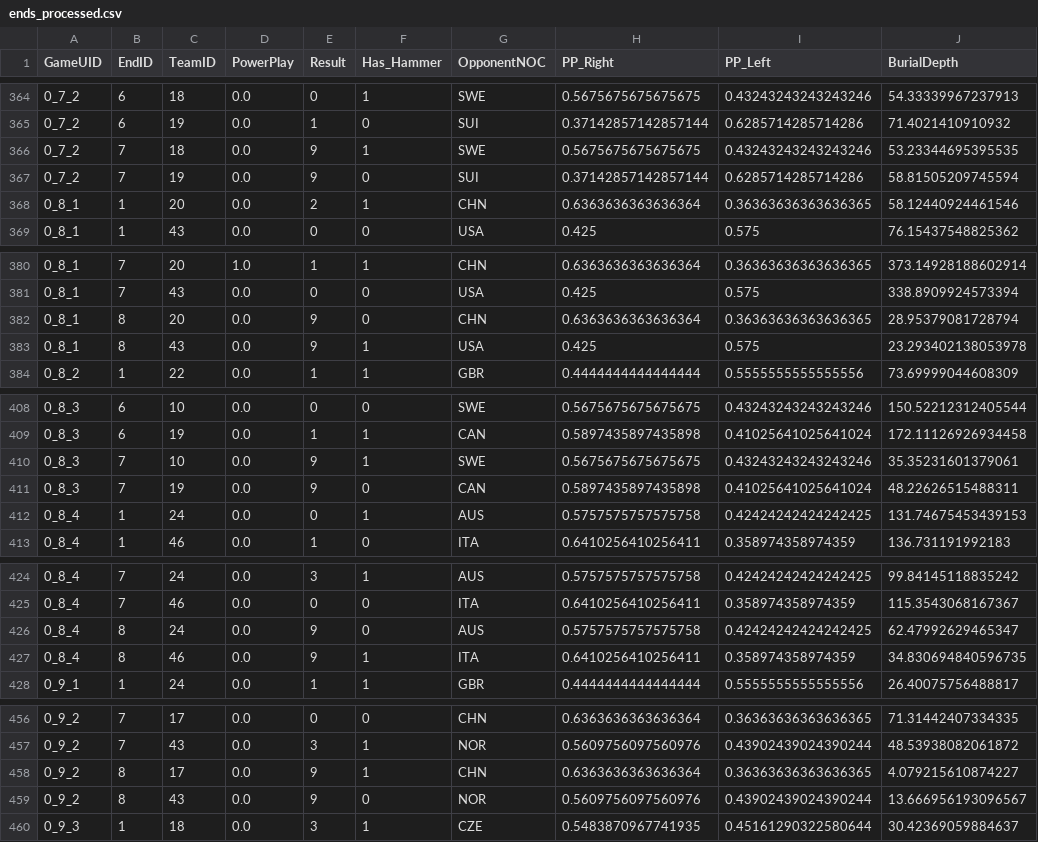
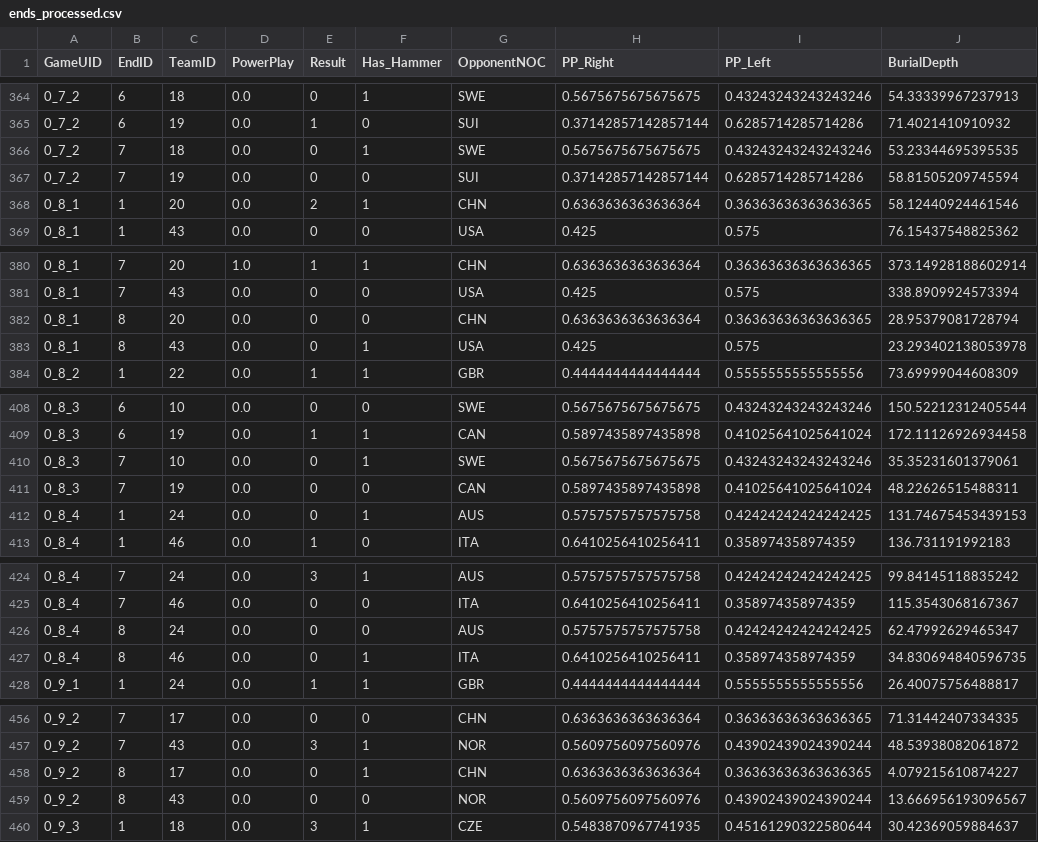
Before and after one commit to zhangluc/curling, a CSV file: processed_data/ends_processed.csv, drawn as a sheet; only a part is shown, gaps mark what is left out; the diff covers the shown part only; the diff names each change by its address in the sheet, - before the commit and + after, or states it on an @@ line.

Commit message:
weights + data

```diff
--- a/processed_data/ends_processed.csv
+++ b/processed_data/ends_processed.csv
-E366:E367 (Result): 9
+E366:E367 (Result): 0
-E382:E383 (Result): 9
+E382:E383 (Result): 0
-E410:E411 (Result): 9
+E410:E411 (Result): 0
-E426:E427 (Result): 9
+E426:E427 (Result): 0
-E458:E459 (Result): 9
+E458:E459 (Result): 0
```
Also changed, not shown: 110 edited cells elsewhere in this file, 1 other file.
